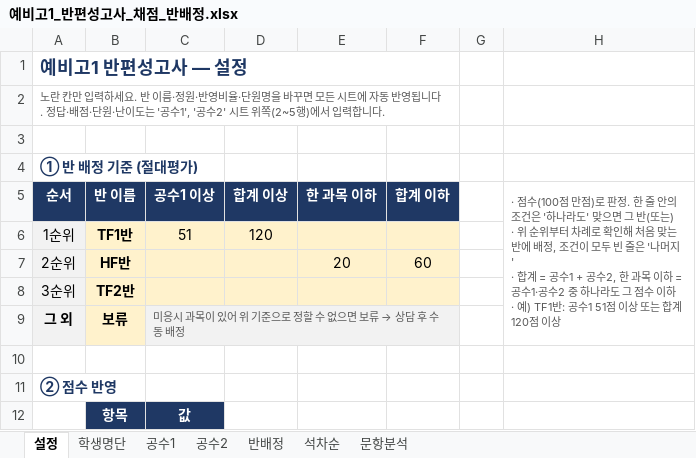
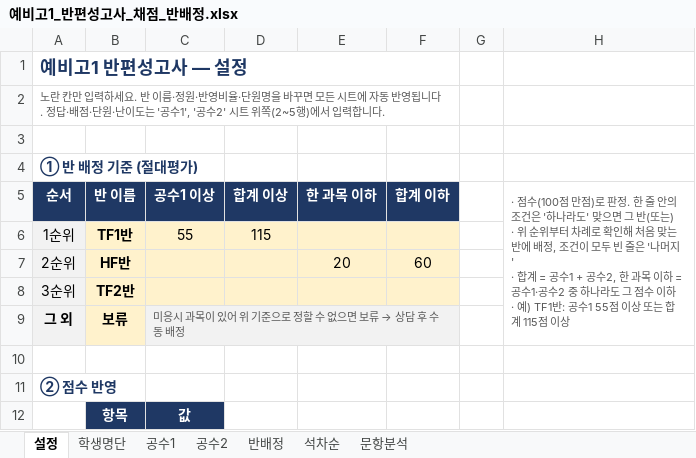
Before and after one commit to jihae0701/CMS, an Excel workbook: 반편성고사/예비고1_반편성고사_채점_반배정.xlsx, sheet 설정, drawn as a sheet; only a part is shown; values as stored, in another font and other column widths than the file's, no borders; the diff names each change by its address in the sheet, - before the commit and + after, or states it on an @@ line.

```diff
--- a/반편성고사/예비고1_반편성고사_채점_반배정.xlsx (sheet 설정)
+++ b/반편성고사/예비고1_반편성고사_채점_반배정.xlsx (sheet 설정)
-H5: …: 공수1 51점 이상 또는 합계 120점 이상
+H5: …: 공수1 55점 이상 또는 합계 115점 이상
-C6 (공수1 이상): 51
+C6 (공수1 이상): 55
-D6 (합계 이상): 120
+D6 (합계 이상): 115
```
Also changed, not shown: 2 other files.
